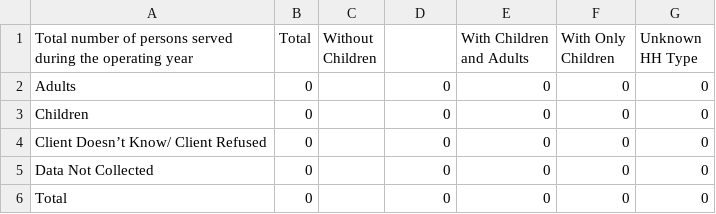
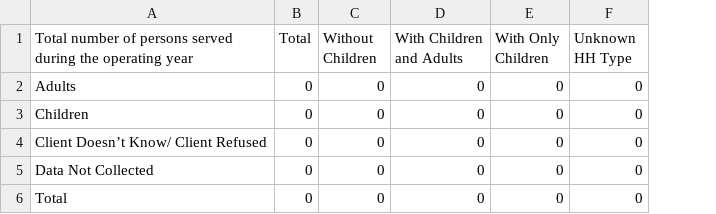
Before and after one commit to servinglynk/hslynk-open-source, a CSV file: hmis-hud-reports/Q7a.csv, drawn as a sheet; removed rows and columns are numbered as before the commit, all else as after; ↵ is a line break in a cell; the diff names each change by its address in the sheet, - before the commit and + after, or states it on an @@ line.

```diff
--- a/hmis-hud-reports/Q7a.csv
+++ b/hmis-hud-reports/Q7a.csv
-column C (Without Children), empty
-C1: (empty)
+C1: Without Children
-D1: With Children ↵ and Adults
+D1: With Children and Adults
-E1: With Only ↵ Children
+E1: With Only Children
```
Also changed, not shown: hmis-hud-reports/Q4a.csv, hmis-hud-reports/Q9a.csv, 32 other files.
